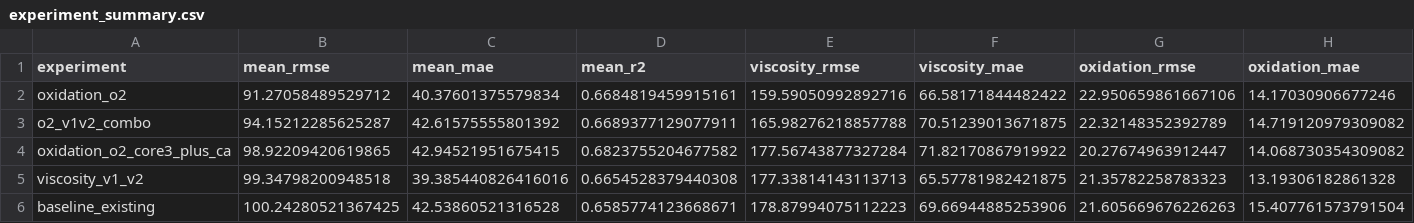
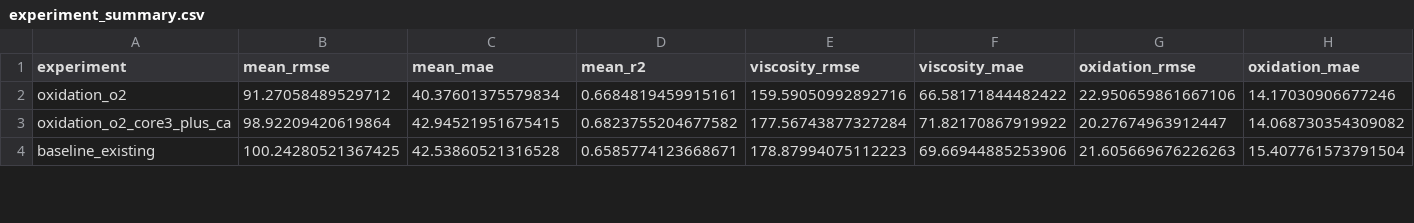
Before and after one commit to b1zmark1/NeftecodeTeamRocket, a CSV file: Nikita/0-O2_00772_result/experiment_summary.csv, drawn as a sheet; only a part is shown; removed rows and columns are numbered as before the commit, all else as after; rows hold the shown columns only; the diff covers the shown part only; the diff names each change by its address in the sheet, - before the commit and + after, or states it on an @@ line.

Commit message:
Narrow Nikita package to O2-only results and feature code

```diff
--- a/Nikita/0-O2_00772_result/experiment_summary.csv
+++ b/Nikita/0-O2_00772_result/experiment_summary.csv
-row 3: o2_v1v2_combo | 94.15212285625287 | 42.61575555801392 | 0.6689377129077911 | 165.98276218857788 | 70.51239013671875 | 22.32148352392789 | 14.719120979309082
-B3 (mean_rmse): 98.92209420619865
+B3 (mean_rmse): 98.92209420619864
-row 5: viscosity_v1_v2 | 99.34798200948518 | 39.385440826416016 | 0.6654528379440308 | 177.33814143113713 | 65.57781982421875 | 21.35782258783323 | 13.19306182861328
```
Also changed, not shown: 2 removed rows and 2 edited cells elsewhere in this file, 3 other files.
